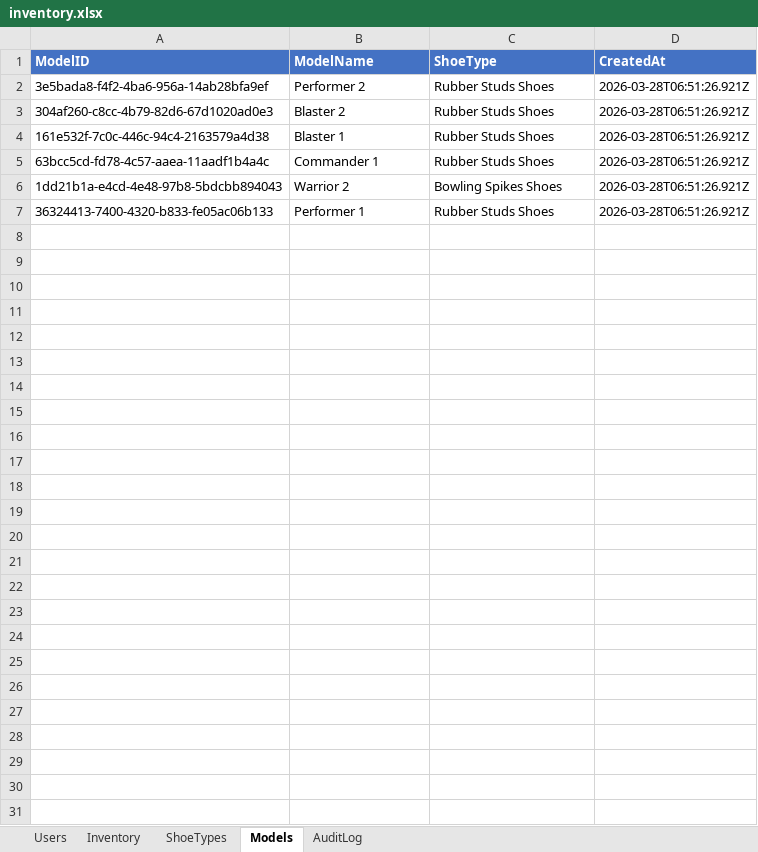
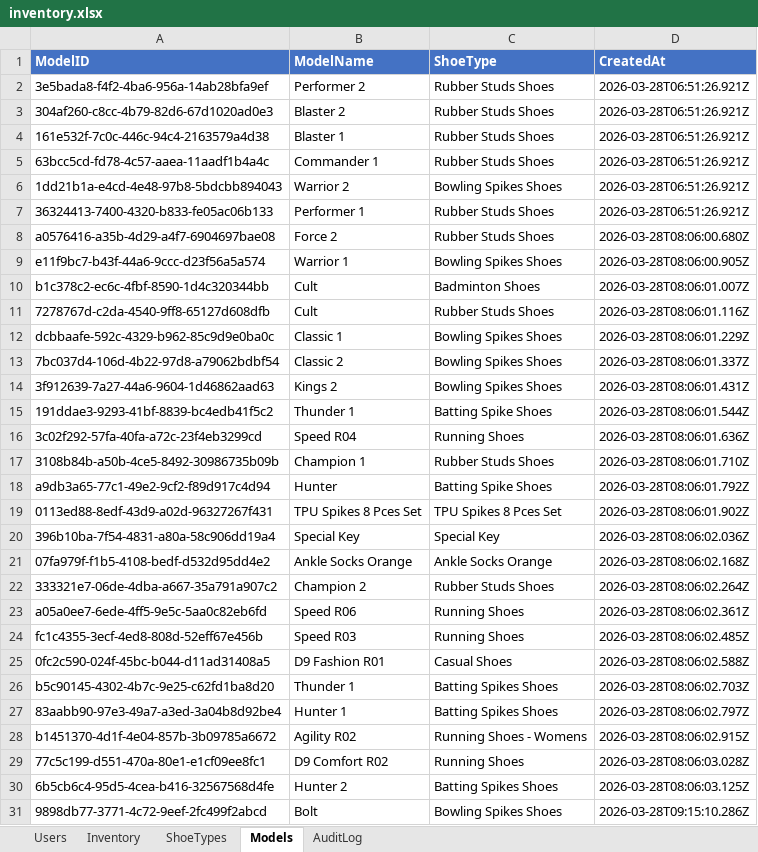
Before and after one commit to pradyumn8/D9-Shoes-Sales, an Excel workbook: server/data/inventory.xlsx, sheet Models, drawn as a sheet; values as stored, in another font and other column widths than the file's, no borders; the diff names each change by its address in the sheet, - before the commit and + after, or states it on an @@ line.

```diff
--- a/server/data/inventory.xlsx (sheet Models)
+++ b/server/data/inventory.xlsx (sheet Models)
+row 8: a0576416-a35b-4d29-a4f7-6904697bae08 | Force 2 | Rubber Studs Shoes | 2026-03-28T08:06:00.680Z
+row 9: e11f9bc7-b43f-44a6-9ccc-d23f56a5a574 | Warrior 1 | Bowling Spikes Shoes | 2026-03-28T08:06:00.905Z
+row 10: b1c378c2-ec6c-4fbf-8590-1d4c320344bb | Cult | Badminton Shoes | 2026-03-28T08:06:01.007Z
+row 11: 7278767d-c2da-4540-9ff8-65127d608dfb | Cult | Rubber Studs Shoes | 2026-03-28T08:06:01.116Z
+row 12: dcbbaafe-592c-4329-b962-85c9d9e0ba0c | Classic 1 | Bowling Spikes Shoes | 2026-03-28T08:06:01.229Z
+row 13: 7bc037d4-106d-4b22-97d8-a79062bdbf54 | Classic 2 | Bowling Spikes Shoes | 2026-03-28T08:06:01.337Z
+row 14: 3f912639-7a27-44a6-9604-1d46862aad63 | Kings 2 | Bowling Spikes Shoes | 2026-03-28T08:06:01.431Z
+row 15: 191ddae3-9293-41bf-8839-bc4edb41f5c2 | Thunder 1 | Batting Spike Shoes | 2026-03-28T08:06:01.544Z
+row 16: 3c02f292-57fa-40fa-a72c-23f4eb3299cd | Speed R04 | Running Shoes | 2026-03-28T08:06:01.636Z
+row 17: 3108b84b-a50b-4ce5-8492-30986735b09b | Champion 1 | Rubber Studs Shoes | 2026-03-28T08:06:01.710Z
+row 18: a9db3a65-77c1-49e2-9cf2-f89d917c4d94 | Hunter | Batting Spike Shoes | 2026-03-28T08:06:01.792Z
+row 19: 0113ed88-8edf-43d9-a02d-96327267f431 | TPU Spikes 8 Pces Set | TPU Spikes 8 Pces Set | 2026-03-28T08:06:01.902Z
+row 20: 396b10ba-7f54-4831-a80a-58c906dd19a4 | Special Key | Special Key | 2026-03-28T08:06:02.036Z
+row 21: 07fa979f-f1b5-4108-bedf-d532d95dd4e2 | Ankle Socks Orange | Ankle Socks Orange | 2026-03-28T08:06:02.168Z
+row 22: 333321e7-06de-4dba-a667-35a791a907c2 | Champion 2 | Rubber Studs Shoes | 2026-03-28T08:06:02.264Z
+row 23: a05a0ee7-6ede-4ff5-9e5c-5aa0c82eb6fd | Speed R06 | Running Shoes | 2026-03-28T08:06:02.361Z
+row 24: fc1c4355-3ecf-4ed8-808d-52eff67e456b | Speed R03 | Running Shoes | 2026-03-28T08:06:02.485Z
+row 25: 0fc2c590-024f-45bc-b044-d11ad31408a5 | D9 Fashion R01 | Casual Shoes | 2026-03-28T08:06:02.588Z
+row 26: b5c90145-4302-4b7c-9e25-c62fd1ba8d20 | Thunder 1 | Batting Spikes Shoes | 2026-03-28T08:06:02.703Z
+row 27: 83aabb90-97e3-49a7-a3ed-3a04b8d92be4 | Hunter 1 | Batting Spikes Shoes | 2026-03-28T08:06:02.797Z
+row 28: b1451370-4d1f-4e04-857b-3b09785a6672 | Agility R02 | Running Shoes - Womens | 2026-03-28T08:06:02.915Z
+row 29: 77c5c199-d551-470a-80e1-e1cf09ee8fc1 | D9 Comfort R02 | Running Shoes | 2026-03-28T08:06:03.028Z
+row 30: 6b5cb6c4-95d5-4cea-b416-32567568d4fe | Hunter 2 | Batting Spikes Shoes | 2026-03-28T08:06:03.125Z
+row 31: 9898db77-3771-4c72-9eef-2fc499f2abcd | Bolt | Bowling Spikes Shoes | 2026-03-28T09:15:10.286Z
```
Also changed, not shown: sheet Inventory, sheet AuditLog, sheet ShoeTypes, sheet Users, 15 other files.
